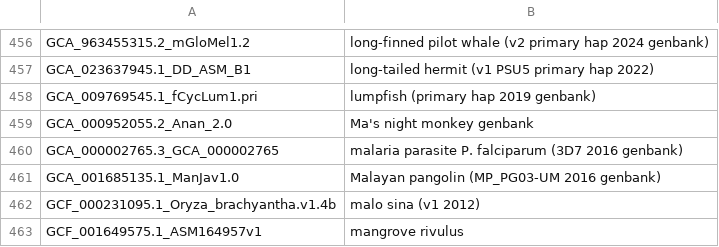
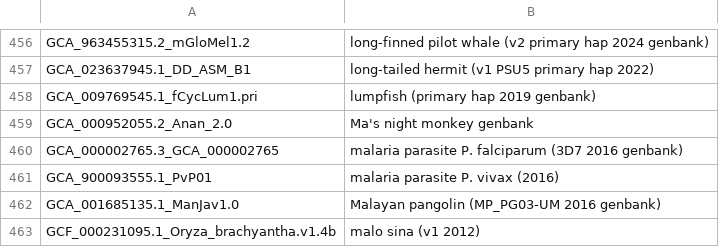
Before and after one commit to ucscGenomeBrowser/kent, a TSV file: src/hg/makeDb/doc/legacyAsmHub/legacy.orderList.tsv, drawn as a sheet; only a part is shown, gaps mark what is left out; the shorter side is filled out with more unchanged rows.

Commit message:
adding an older assembly for P. vivax for BRC refs #34377

```diff
--- a/src/hg/makeDb/doc/legacyAsmHub/legacy.orderList.tsv
+++ b/src/hg/makeDb/doc/legacyAsmHub/legacy.orderList.tsv
@@ -460,2 +460,3 @@ GCA_000952055.2_Anan_2.0	Ma's night monkey genbank
 GCA_000002765.3_GCA_000002765	malaria parasite P. falciparum (3D7 2016 genbank)
+GCA_900093555.1_PvP01	malaria parasite P. vivax (2016)
 GCA_001685135.1_ManJav1.0	Malayan pangolin (MP_PG03-UM 2016 genbank)
```
Also changed, not shown: 1 other file.
